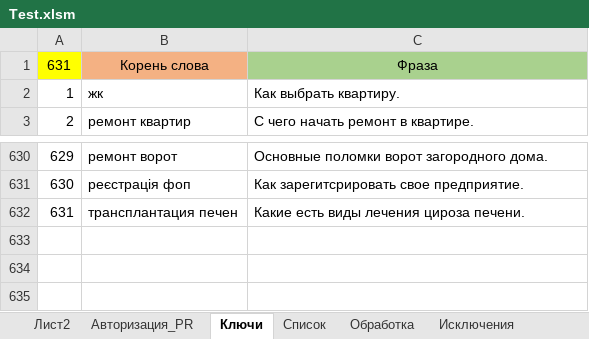
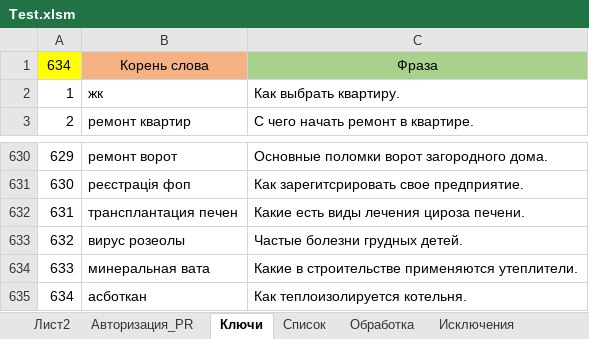
Before and after one commit to Goodron1981/MyMacros-master, an Excel workbook: Test.xlsm, sheet Ключи, drawn as a sheet; only a part is shown, gaps mark what is left out; values as stored, in another font and other column widths than the file's, no borders; the diff names each change by its address in the sheet, - before the commit and + after, or states it on an @@ line.

```diff
--- a/Test.xlsm (sheet Ключи)
+++ b/Test.xlsm (sheet Ключи)
@@ column A renumbered in row 1 @@
+row 633: 632 | вирус розеолы | Частые болезни грудных детей.
+row 634: 633 | минеральная вата | Какие в строительстве применяются утеплители.
+row 635: 634 | асботкан | Как теплоизолируется котельня.
```
Also changed, not shown: sheet Обработка, sheet Список, sheet Лист2, sheet Авторизация_PR, charts or pictures, Ключи.xlsx, Тестовая версия.xlsm, 2 other files.
